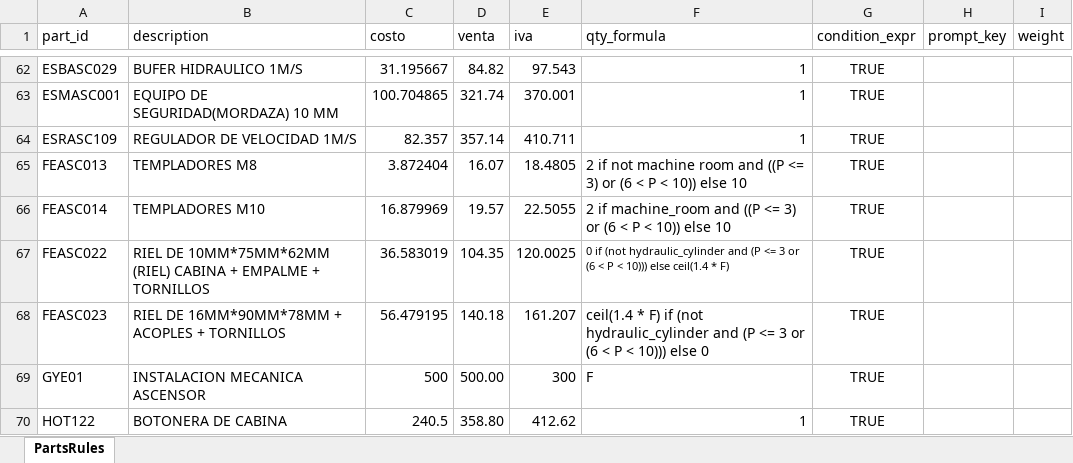
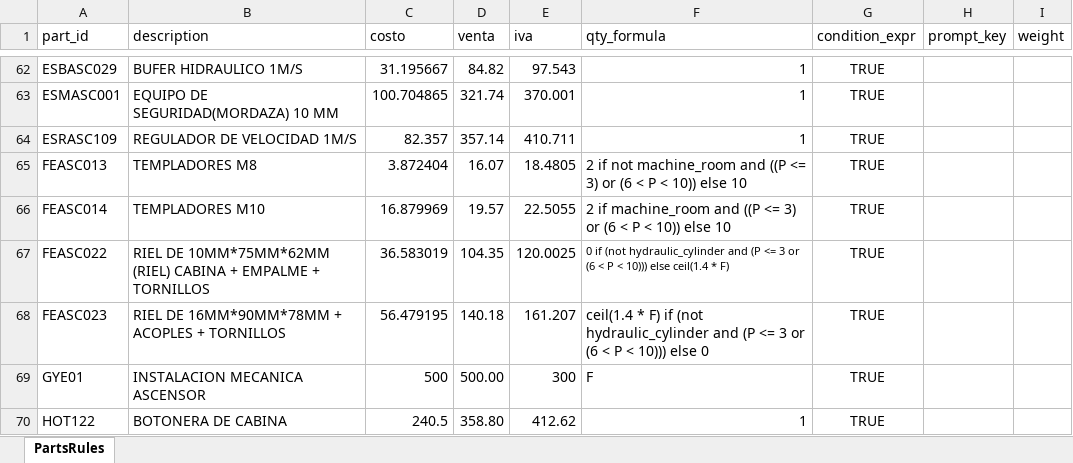
Before and after one commit to Lucasabv123/elevators, an Excel workbook: Elevators.xlsx, sheet PartsRules, drawn as a sheet; only a part is shown, gaps mark what is left out; values as stored, in another font and other column widths than the file's, no borders; the diff names each change by its address in the sheet, - before the commit and + after, or states it on an @@ line.

Commit message:
Update elevators.xlsx

```diff
--- a/Elevators.xlsx (sheet PartsRules)
+++ b/Elevators.xlsx (sheet PartsRules)
-F65 (qty_formula): …if not machine room and ((P…
+F65 (qty_formula): …if not machine_room and ((P…
```
